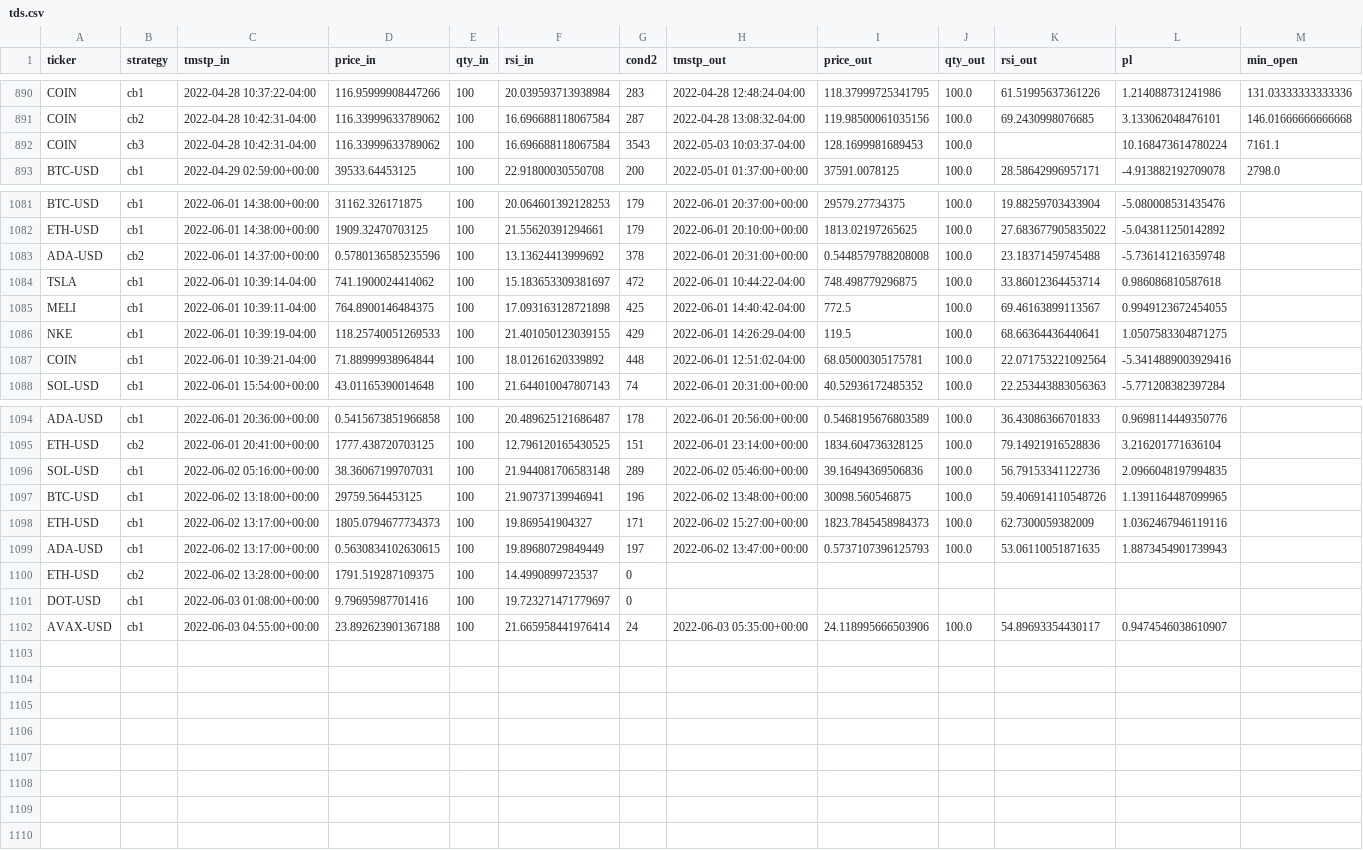
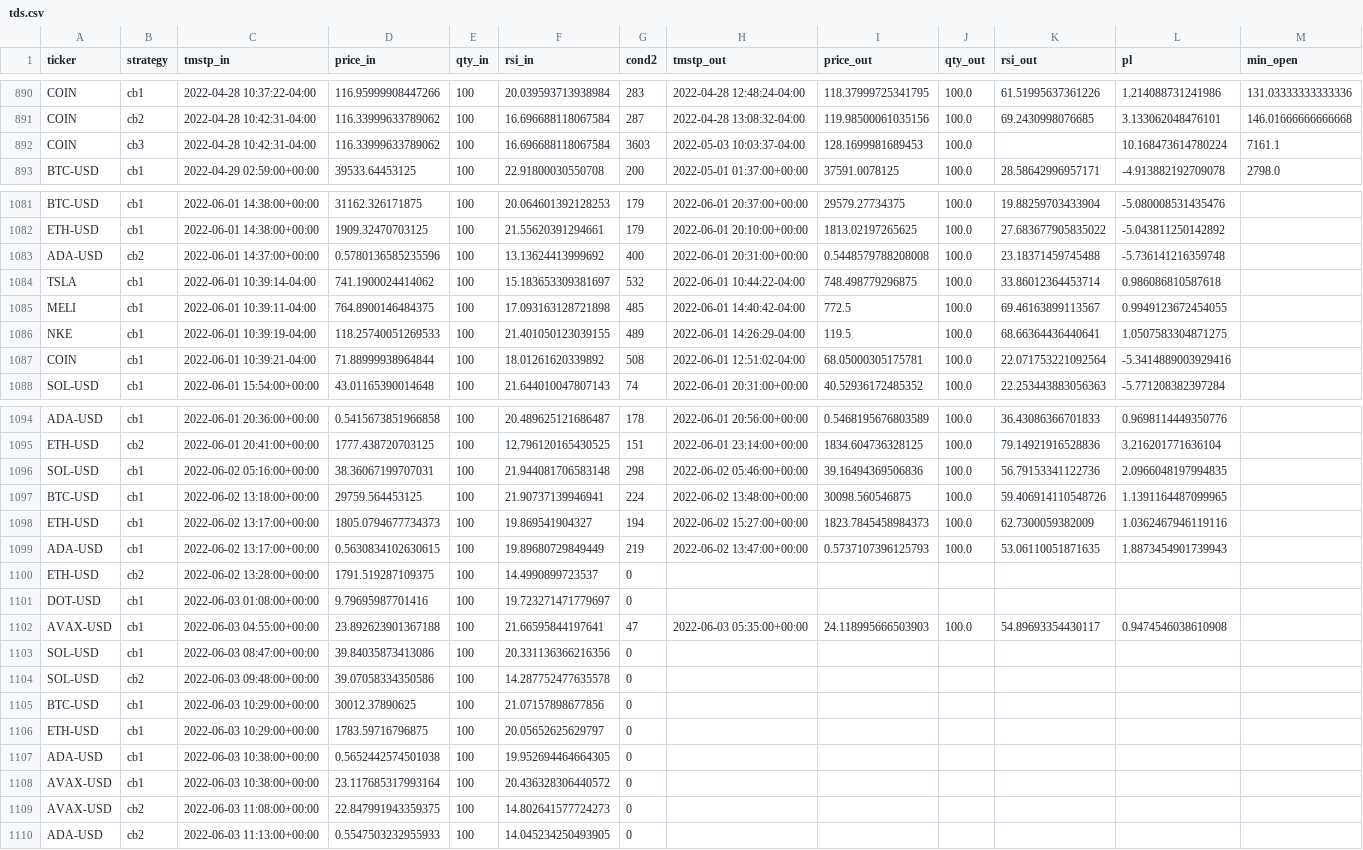
Before and after one commit to sjuanandres0/Chewbacca, a CSV file: tds.csv, drawn as a sheet; only a part is shown, gaps mark what is left out; the diff covers the shown part only.

```diff
--- a/tds.csv
+++ b/tds.csv
@@ -891,3 +891,3 @@ COIN,cb1,2022-04-28 10:37:22-04:00,116.95999908447266,100,20.039593713938984,283
 COIN,cb2,2022-04-28 10:42:31-04:00,116.33999633789062,100,16.696688118067584,287,2022-04-28 13:08:32-04:00,119.98500061035156,100.0,69.2430998076685,3.133062048476101,146.01666666666668
-COIN,cb3,2022-04-28 10:42:31-04:00,116.33999633789062,100,16.696688118067584,3543,2022-05-03 10:03:37-04:00,128.1699981689453,100.0,,10.168473614780224,7161.1
+COIN,cb3,2022-04-28 10:42:31-04:00,116.33999633789062,100,16.696688118067584,3603,2022-05-03 10:03:37-04:00,128.1699981689453,100.0,,10.168473614780224,7161.1
 BTC-USD,cb1,2022-04-29 02:59:00+00:00,39533.64453125,100,22.91800030550708,200,2022-05-01 01:37:00+00:00,37591.0078125,100.0,28.58642996957171,-4.913882192709078,2798.0
@@ -1082,7 +1082,7 @@ BTC-USD,cb1,2022-06-01 14:38:00+00:00,31162.326171875,100,20.064601392128253,179
 ETH-USD,cb1,2022-06-01 14:38:00+00:00,1909.32470703125,100,21.55620391294661,179,2022-06-01 20:10:00+00:00,1813.02197265625,100.0,27.683677905835022,-5.043811250142892,
-ADA-USD,cb2,2022-06-01 14:37:00+00:00,0.5780136585235596,100,13.13624413999692,378,2022-06-01 20:31:00+00:00,0.5448579788208008,100.0,23.18371459745488,-5.736141216359748,
-TSLA,cb1,2022-06-01 10:39:14-04:00,741.1900024414062,100,15.183653309381697,472,2022-06-01 10:44:22-04:00,748.498779296875,100.0,33.86012364453714,0.986086810587618,
-MELI,cb1,2022-06-01 10:39:11-04:00,764.8900146484375,100,17.093163128721898,425,2022-06-01 14:40:42-04:00,772.5,100.0,69.46163899113567,0.9949123672454055,
-NKE,cb1,2022-06-01 10:39:19-04:00,118.25740051269533,100,21.401050123039155,429,2022-06-01 14:26:29-04:00,119.5,100.0,68.66364436440641,1.0507583304871275,
-COIN,cb1,2022-06-01 10:39:21-04:00,71.88999938964844,100,18.01261620339892,448,2022-06-01 12:51:02-04:00,68.05000305175781,100.0,22.071753221092564,-5.3414889003929416,
+ADA-USD,cb2,2022-06-01 14:37:00+00:00,0.5780136585235596,100,13.13624413999692,400,2022-06-01 20:31:00+00:00,0.5448579788208008,100.0,23.18371459745488,-5.736141216359748,
+TSLA,cb1,2022-06-01 10:39:14-04:00,741.1900024414062,100,15.183653309381697,532,2022-06-01 10:44:22-04:00,748.498779296875,100.0,33.86012364453714,0.986086810587618,
+MELI,cb1,2022-06-01 10:39:11-04:00,764.8900146484375,100,17.093163128721898,485,2022-06-01 14:40:42-04:00,772.5,100.0,69.46163899113567,0.9949123672454055,
+NKE,cb1,2022-06-01 10:39:19-04:00,118.25740051269533,100,21.401050123039155,489,2022-06-01 14:26:29-04:00,119.5,100.0,68.66364436440641,1.0507583304871275,
+COIN,cb1,2022-06-01 10:39:21-04:00,71.88999938964844,100,18.01261620339892,508,2022-06-01 12:51:02-04:00,68.05000305175781,100.0,22.071753221092564,-5.3414889003929416,
 SOL-USD,cb1,2022-06-01 15:54:00+00:00,43.01165390014648,100,21.644010047807143,74,2022-06-01 20:31:00+00:00,40.52936172485352,100.0,22.253443883056363,-5.771208382397284,
@@ -1095,8 +1095,16 @@ ADA-USD,cb1,2022-06-01 20:36:00+00:00,0.5415673851966858,100,20.489625121686487,
 ETH-USD,cb2,2022-06-01 20:41:00+00:00,1777.438720703125,100,12.796120165430525,151,2022-06-01 23:14:00+00:00,1834.604736328125,100.0,79.14921916528836,3.216201771636104,
-SOL-USD,cb1,2022-06-02 05:16:00+00:00,38.36067199707031,100,21.944081706583148,289,2022-06-02 05:46:00+00:00,39.16494369506836,100.0,56.79153341122736,2.0966048197994835,
-BTC-USD,cb1,2022-06-02 13:18:00+00:00,29759.564453125,100,21.90737139946941,196,2022-06-02 13:48:00+00:00,30098.560546875,100.0,59.406914110548726,1.1391164487099965,
-ETH-USD,cb1,2022-06-02 13:17:00+00:00,1805.0794677734373,100,19.869541904327,171,2022-06-02 15:27:00+00:00,1823.7845458984373,100.0,62.7300059382009,1.0362467946119116,
-ADA-USD,cb1,2022-06-02 13:17:00+00:00,0.5630834102630615,100,19.89680729849449,197,2022-06-02 13:47:00+00:00,0.5737107396125793,100.0,53.06110051871635,1.8873454901739943,
+SOL-USD,cb1,2022-06-02 05:16:00+00:00,38.36067199707031,100,21.944081706583148,298,2022-06-02 05:46:00+00:00,39.16494369506836,100.0,56.79153341122736,2.0966048197994835,
+BTC-USD,cb1,2022-06-02 13:18:00+00:00,29759.564453125,100,21.90737139946941,224,2022-06-02 13:48:00+00:00,30098.560546875,100.0,59.406914110548726,1.1391164487099965,
+ETH-USD,cb1,2022-06-02 13:17:00+00:00,1805.0794677734373,100,19.869541904327,194,2022-06-02 15:27:00+00:00,1823.7845458984373,100.0,62.7300059382009,1.0362467946119116,
+ADA-USD,cb1,2022-06-02 13:17:00+00:00,0.5630834102630615,100,19.89680729849449,219,2022-06-02 13:47:00+00:00,0.5737107396125793,100.0,53.06110051871635,1.8873454901739943,
 ETH-USD,cb2,2022-06-02 13:28:00+00:00,1791.519287109375,100,14.4990899723537,0,,,,,,
 DOT-USD,cb1,2022-06-03 01:08:00+00:00,9.79695987701416,100,19.723271471779697,0,,,,,,
-AVAX-USD,cb1,2022-06-03 04:55:00+00:00,23.892623901367188,100,21.665958441976414,24,2022-06-03 05:35:00+00:00,24.118995666503906,100.0,54.89693354430117,0.9474546038610907,
+AVAX-USD,cb1,2022-06-03 04:55:00+00:00,23.892623901367188,100,21.66595844197641,47,2022-06-03 05:35:00+00:00,24.118995666503903,100.0,54.89693354430117,0.9474546038610908,
+SOL-USD,cb1,2022-06-03 08:47:00+00:00,39.84035873413086,100,20.331136366216356,0,,,,,,
+SOL-USD,cb2,2022-06-03 09:48:00+00:00,39.07058334350586,100,14.287752477635578,0,,,,,,
+BTC-USD,cb1,2022-06-03 10:29:00+00:00,30012.37890625,100,21.07157898677856,0,,,,,,
+ETH-USD,cb1,2022-06-03 10:29:00+00:00,1783.59716796875,100,20.05652625629797,0,,,,,,
+ADA-USD,cb1,2022-06-03 10:38:00+00:00,0.5652442574501038,100,19.952694464664305,0,,,,,,
+AVAX-USD,cb1,2022-06-03 10:38:00+00:00,23.117685317993164,100,20.436328306440572,0,,,,,,
+AVAX-USD,cb2,2022-06-03 11:08:00+00:00,22.847991943359375,100,14.802641577724273,0,,,,,,
+ADA-USD,cb2,2022-06-03 11:13:00+00:00,0.5547503232955933,100,14.045234250493905,0,,,,,,
```
Also changed, not shown: 24 edited cells elsewhere in this file.
